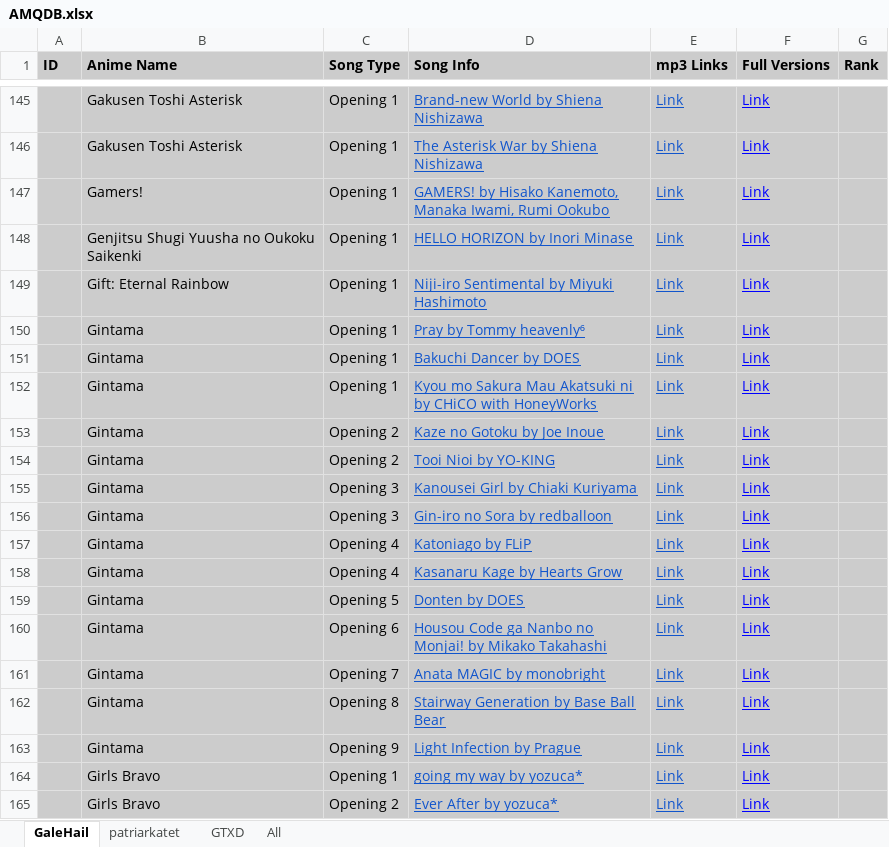
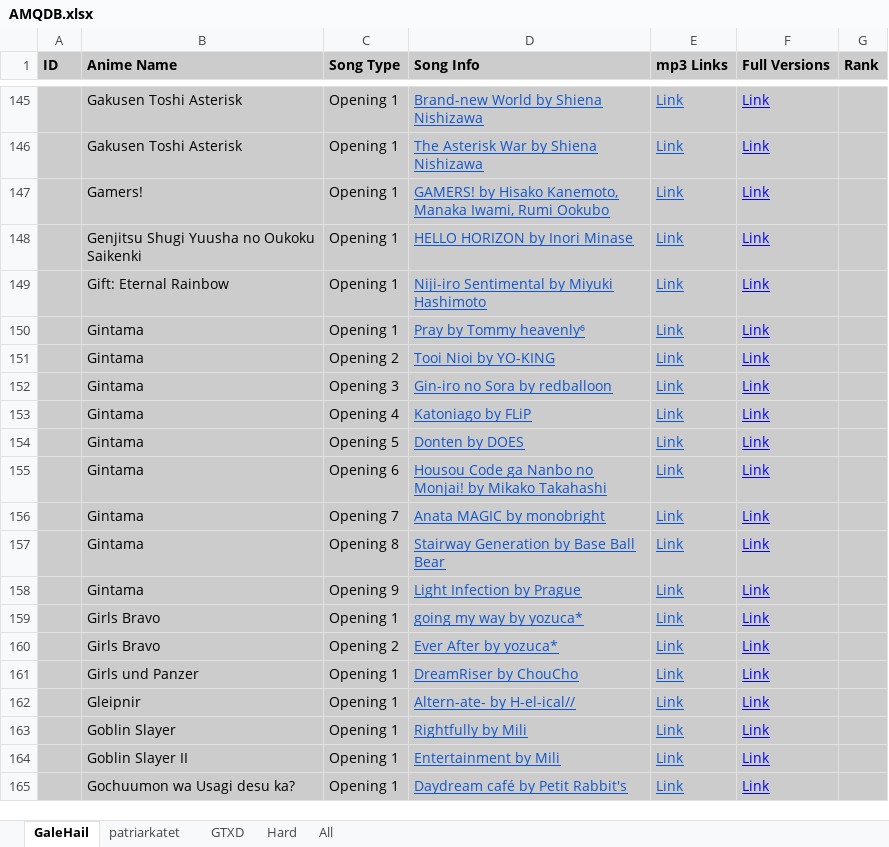
Before and after one commit to GT-027/Browserplayer, an Excel workbook: AMQDB.xlsx, sheet GaleHail, drawn as a sheet; only a part is shown, gaps mark what is left out; the shorter side is filled out with more unchanged rows; values as stored, in another font and other column widths than the file's, no borders; charts and pictures not drawn; the diff names each change by its address in the sheet, - before the commit and + after, or states it on an @@ line.

Commit message:
Add tracker and hard list

```diff
--- a/AMQDB.xlsx (sheet GaleHail)
+++ b/AMQDB.xlsx (sheet GaleHail)
+sheet tab: Hard
-row 151:  | Gintama | Opening 1 | Bakuchi Dancer by DOES | Link | Link
-row 152:  | Gintama | Opening 1 | Kyou mo Sakura Mau Akatsuki ni by CHiCO with HoneyWorks | Link | Link
-row 153:  | Gintama | Opening 2 | Kaze no Gotoku by Joe Inoue | Link | Link
-row 155:  | Gintama | Opening 3 | Kanousei Girl by Chiaki Kuriyama | Link | Link
-row 158:  | Gintama | Opening 4 | Kasanaru Kage by Hearts Grow | Link | Link
```
Also changed, not shown: sheet All, charts or pictures, 3 other files.
